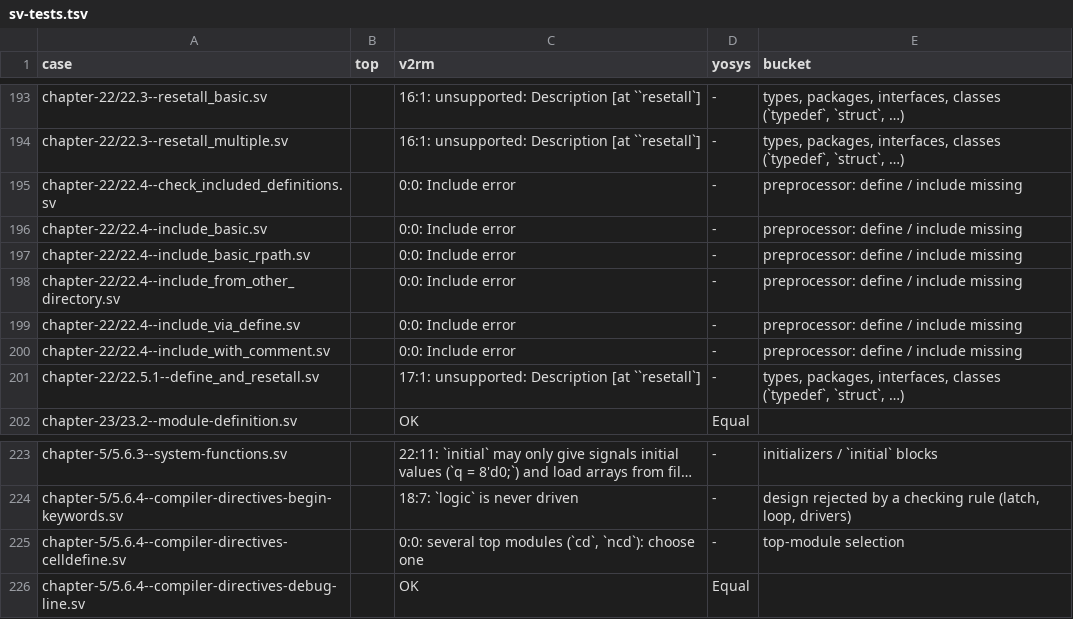
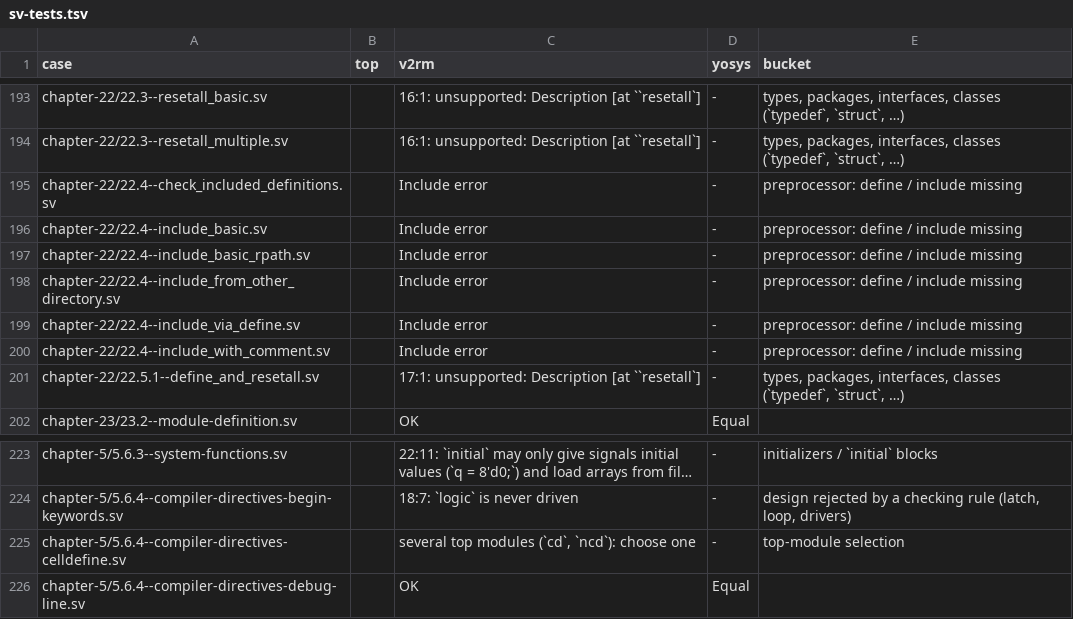
Before and after one commit to zeroth-research/reactor, a TSV file: verilog/benchmarks/results/sv-tests.tsv, drawn as a sheet; only a part is shown, gaps mark what is left out; long unchanged cells end in …; the diff names each change by its address in the sheet, - before the commit and + after, or states it on an @@ line.

```diff
--- a/verilog/benchmarks/results/sv-tests.tsv
+++ b/verilog/benchmarks/results/sv-tests.tsv
-C195:C200 (v2rm): 0:0: Include error
+C195:C200 (v2rm): Include error
-C225 (v2rm): 0:0: several top…
+C225 (v2rm): several top…
```
Also changed, not shown: verilog/benchmarks/results/ebmc.tsv, verilog/benchmarks/results/sby.tsv, 27 other files.
